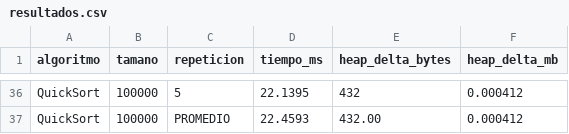
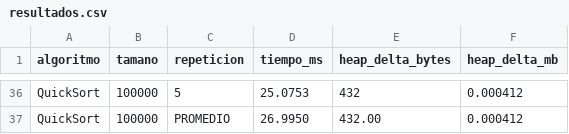
Before and after one commit to domenicanarvaez-cmd/Simulacion_con_Telemetria_Vehicular_del_SITU, a CSV file: resultados.csv, drawn as a sheet; only a part is shown, gaps mark what is left out; the diff covers the shown part only; the diff names each change by its address in the sheet, - before the commit and + after, or states it on an @@ line.

```diff
--- a/resultados.csv
+++ b/resultados.csv
-D36 (tiempo_ms): 22.1395
+D36 (tiempo_ms): 25.0753
-D37 (tiempo_ms): 22.4593
+D37 (tiempo_ms): 26.9950
```
Also changed, not shown: 62 edited cells elsewhere in this file, 1 other file.
